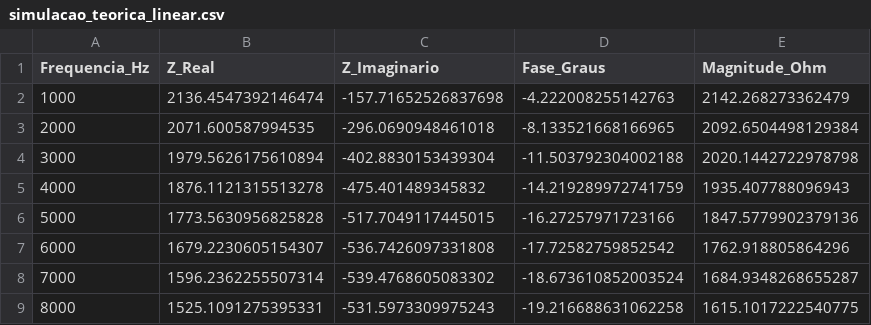
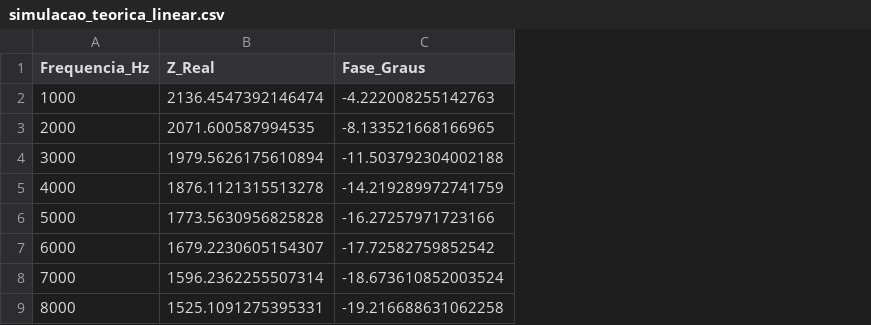
Before and after one commit to pablomattos/projeto-tcc-2026, a CSV file: AD5933/codes/simulacao_teorica_linear.csv, drawn as a sheet; only a part is shown; the diff names each change by its address in the sheet, - before the commit and + after, or states it on an @@ line.

```diff
--- a/AD5933/codes/simulacao_teorica_linear.csv
+++ b/AD5933/codes/simulacao_teorica_linear.csv
-column C (Z_Imaginario), rows 2-9: -157.71652526837698 | -296.0690948461018 | -402.8830153439304 | -475.401489345832 | -517.7049117445015 | -536.7426097331808 | -539.4768605083302 | -531.5973309975243
-column E (Magnitude_Ohm), rows 2-9: 2142.268273362479 | 2092.6504498129384 | 2020.1442722978798 | 1935.407788096943 | 1847.5779902379136 | 1762.918805864296 | 1684.9348268655287 | 1615.1017222540775
```
Also changed, not shown: 16 other files.
